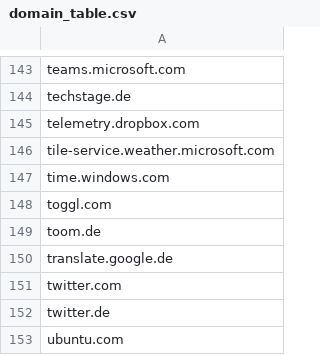
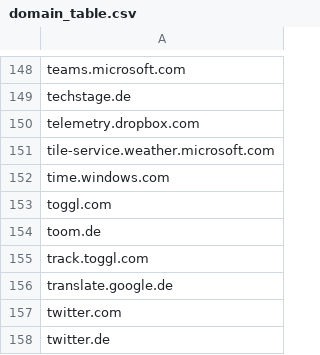
Before and after one commit to fleschutz/PowerShell, a CSV file: Scripts/domain_table.csv, drawn as a sheet; only a part is shown, gaps mark what is left out; the shorter side is filled out with more unchanged rows; the diff covers the shown part only.

```diff
--- a/Scripts/domain_table.csv
+++ b/Scripts/domain_table.csv
@@ -149,2 +154,3 @@ toggl.com
 toom.de
+track.toggl.com
 translate.google.de
```
Also changed, not shown: 7 added rows elsewhere in this file.
